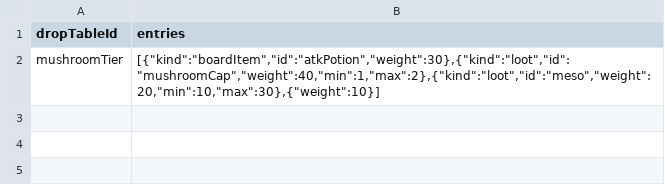
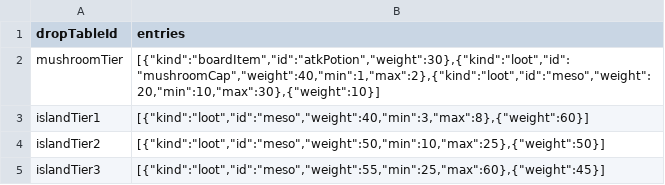
Before and after one commit to browniesss/mapleZengardReal, a CSV file: RootDesk/MyDesk/Zengard/Data/DropTables.csv, drawn as a sheet; the diff names each change by its address in the sheet, - before the commit and + after, or states it on an @@ line.

```diff
--- a/RootDesk/MyDesk/Zengard/Data/DropTables.csv
+++ b/RootDesk/MyDesk/Zengard/Data/DropTables.csv
+row 3: islandTier1 | [{"kind":"loot","id":"meso","weight":40,"min":3,"max":8},{"weight":60}]
+row 4: islandTier2 | [{"kind":"loot","id":"meso","weight":50,"min":10,"max":25},{"weight":50}]
+row 5: islandTier3 | [{"kind":"loot","id":"meso","weight":55,"min":25,"max":60},{"weight":45}]
```
Also changed, not shown: RootDesk/MyDesk/Zengard/Data/MonsterTypes.csv, 1 other file.
